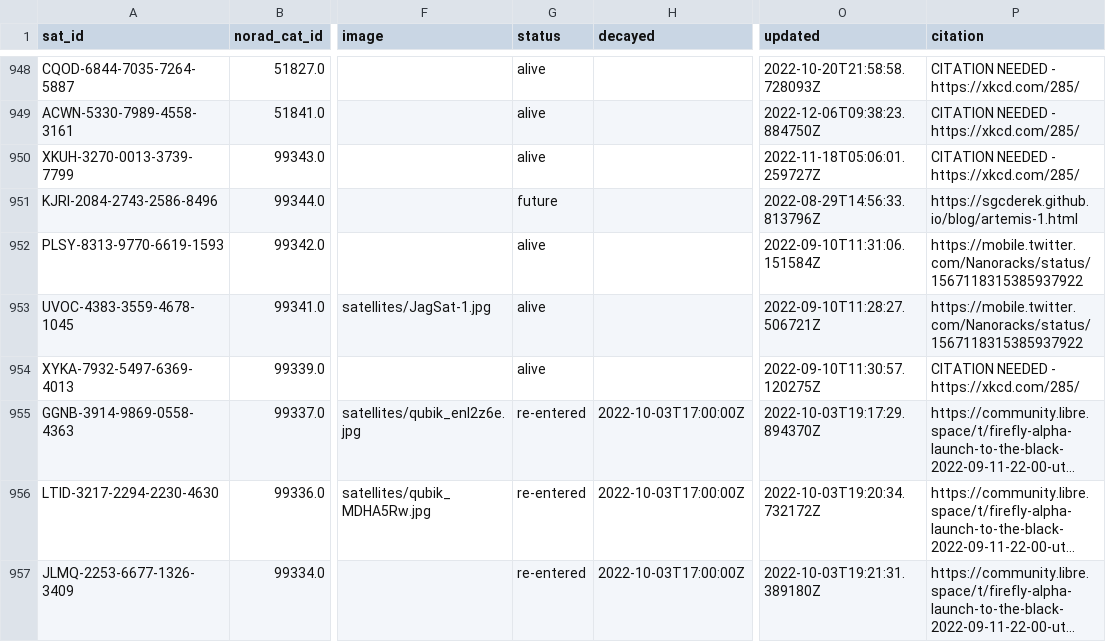
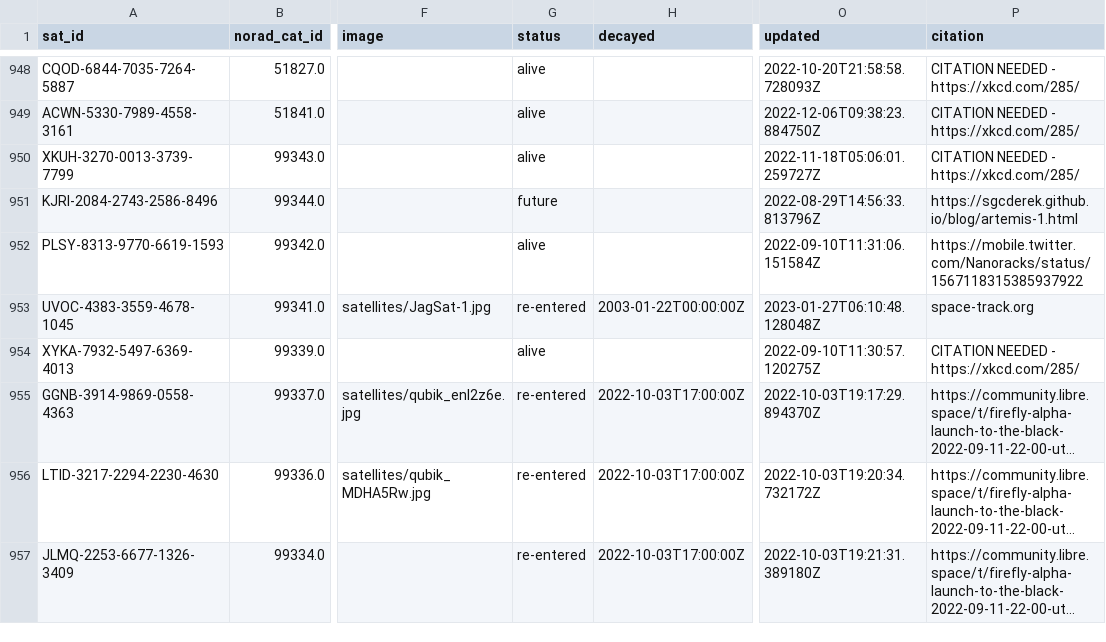
Before and after one commit to maruko8k/amateur-satellite-database, a CSV file: data/satnogs.csv, drawn as a sheet; only a part is shown, gaps mark what is left out; long unchanged cells end in …; the diff names each change by its address in the sheet, - before the commit and + after, or states it on an @@ line.

```diff
--- a/data/satnogs.csv
+++ b/data/satnogs.csv
-G953 (status): alive
+G953 (status): re-entered
-H953 (decayed): (empty)
+H953 (decayed): 2003-01-22T00:00:00Z
-O953 (updated): 2022-09-10T11:28:27.506721Z
+O953 (updated): 2023-01-27T06:10:48.128048Z
-P953 (citation): https://mobile.twitter.com/Nanoracks/status/1567118315385937922
+P953 (citation): space-track.org
```
Also changed, not shown: data/amsat-all-frequencies.csv, 2 other files.
